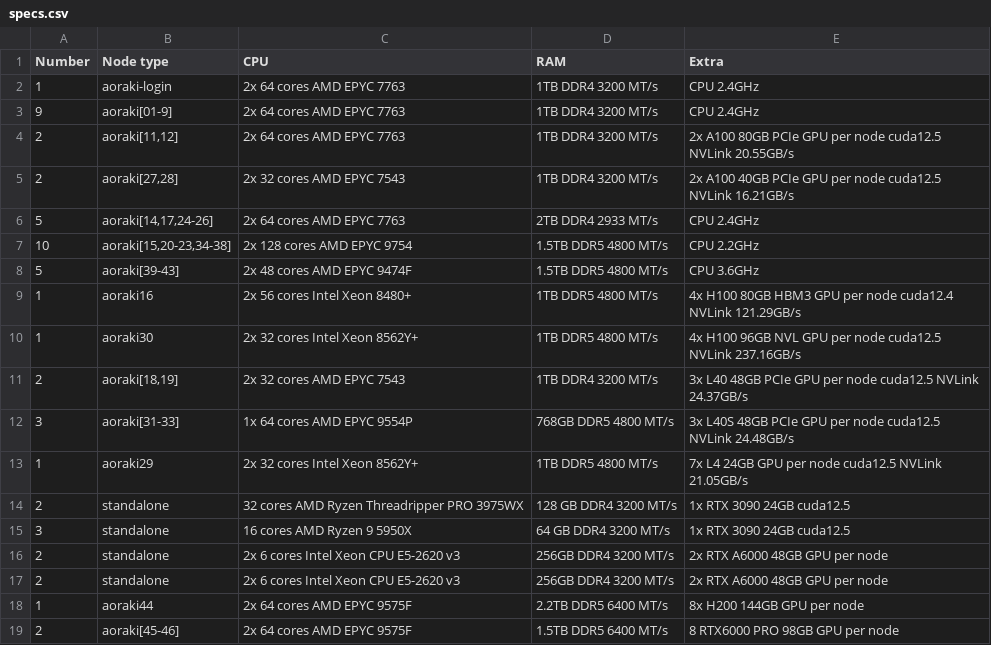
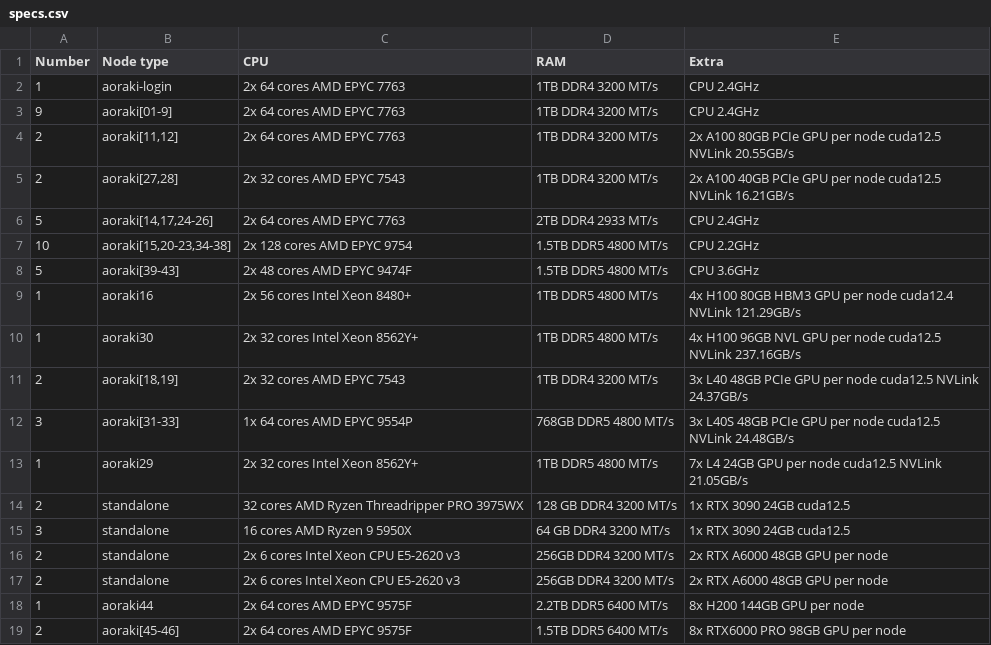
Before and after one commit to rtis-docs/research-cluster, a CSV file: docs/assets/tables/specs.csv, drawn as a sheet.

Commit message:
Update specs.csv

```diff
--- a/docs/assets/tables/specs.csv
+++ b/docs/assets/tables/specs.csv
@@ -18,2 +18,2 @@ Number,Node type,CPU,RAM,Extra
 1,"aoraki44","2x 64 cores AMD EPYC 9575F","2.2TB DDR5 6400 MT/s","8x H200 144GB GPU per node"
-2,"aoraki[45-46]","2x 64 cores AMD EPYC 9575F","1.5TB DDR5 6400 MT/s","8 RTX6000 PRO 98GB GPU per node"
+2,"aoraki[45-46]","2x 64 cores AMD EPYC 9575F","1.5TB DDR5 6400 MT/s","8x RTX6000 PRO 98GB GPU per node"
```
